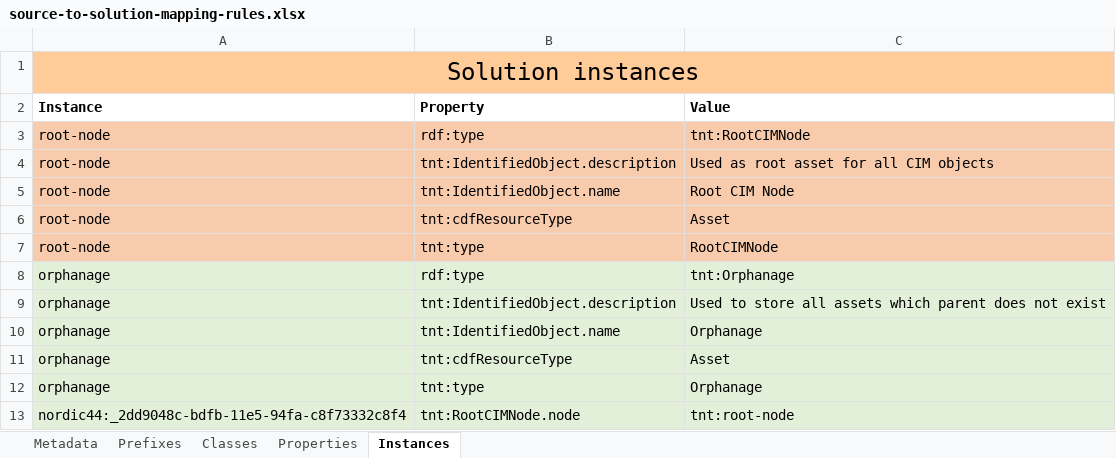
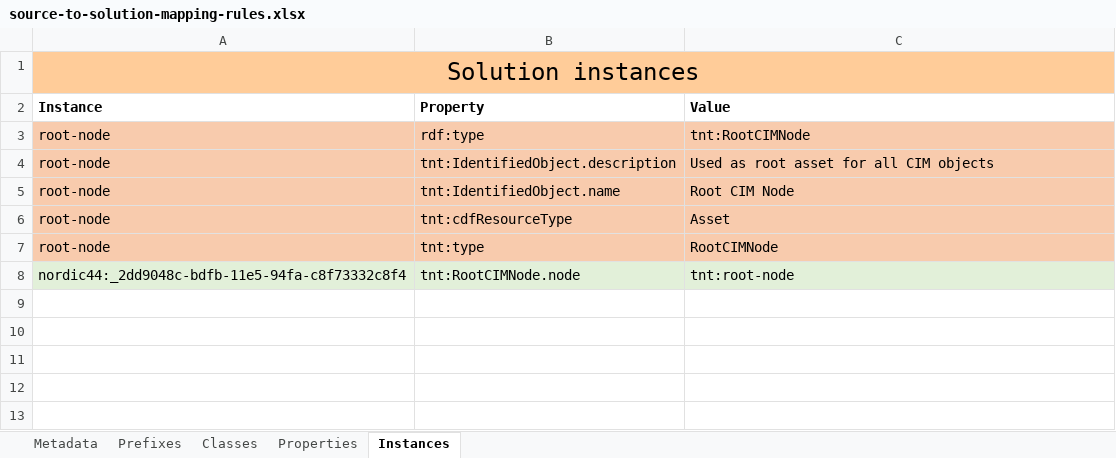
Before and after one commit to cognitedata/neat, an Excel workbook: cognite/neat/examples/rules/source-to-solution-mapping-rules.xlsx, sheet Instances, drawn as a sheet; values as stored, in another font and other column widths than the file's, no borders; the diff names each change by its address in the sheet, - before the commit and + after, or states it on an @@ line.

Commit message:
fixed issues with parsing of Instance sheet for values which are different than strings

```diff
--- a/cognite/neat/examples/rules/source-to-solution-mapping-rules.xlsx (sheet Instances)
+++ b/cognite/neat/examples/rules/source-to-solution-mapping-rules.xlsx (sheet Instances)
-row 8: orphanage | rdf:type | tnt:Orphanage
-row 9: orphanage | tnt:IdentifiedObject.description | Used to store all assets which parent does not exist
-row 10: orphanage | tnt:IdentifiedObject.name | Orphanage
-row 11: orphanage | tnt:cdfResourceType | Asset
-row 12: orphanage | tnt:type | Orphanage
```
Also changed, not shown: 3 other files.
